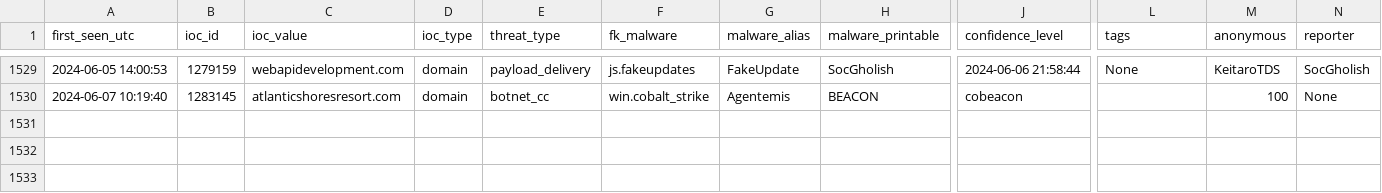
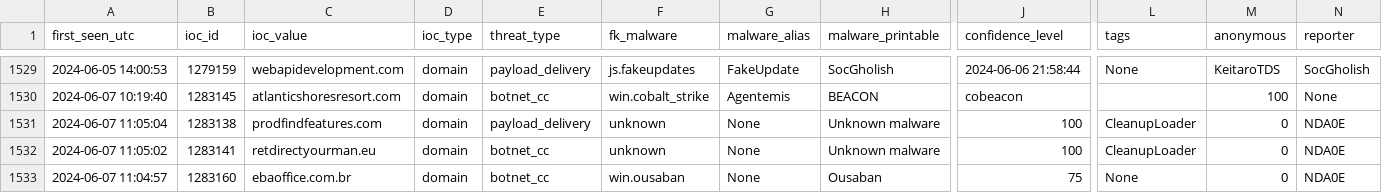
Before and after one commit to gggavrilyuk/ioc-test, a CSV file: domain_threats.csv, drawn as a sheet; only a part is shown, gaps mark what is left out; rows hold the shown columns only; the diff names each change by its address in the sheet, - before the commit and + after, or states it on an @@ line.

```diff
--- a/domain_threats.csv
+++ b/domain_threats.csv
+row 1531: 2024-06-07 11:05:04 | 1283138 | prodfindfeatures.com | domain | payload_delivery | unknown | None | Unknown malware | 100 | CleanupLoader | 0 | NDA0E
+row 1532: 2024-06-07 11:05:02 | 1283141 | retdirectyourman.eu | domain | botnet_cc | unknown | None | Unknown malware | 100 | CleanupLoader | 0 | NDA0E
+row 1533: 2024-06-07 11:04:57 | 1283160 | ebaoffice.com.br | domain | botnet_cc | win.ousaban | None | Ousaban | 75 | None | 0 | NDA0E
```
Also changed, not shown: ip_threats.csv, recent_threats_temp.csv, 4 other files.
